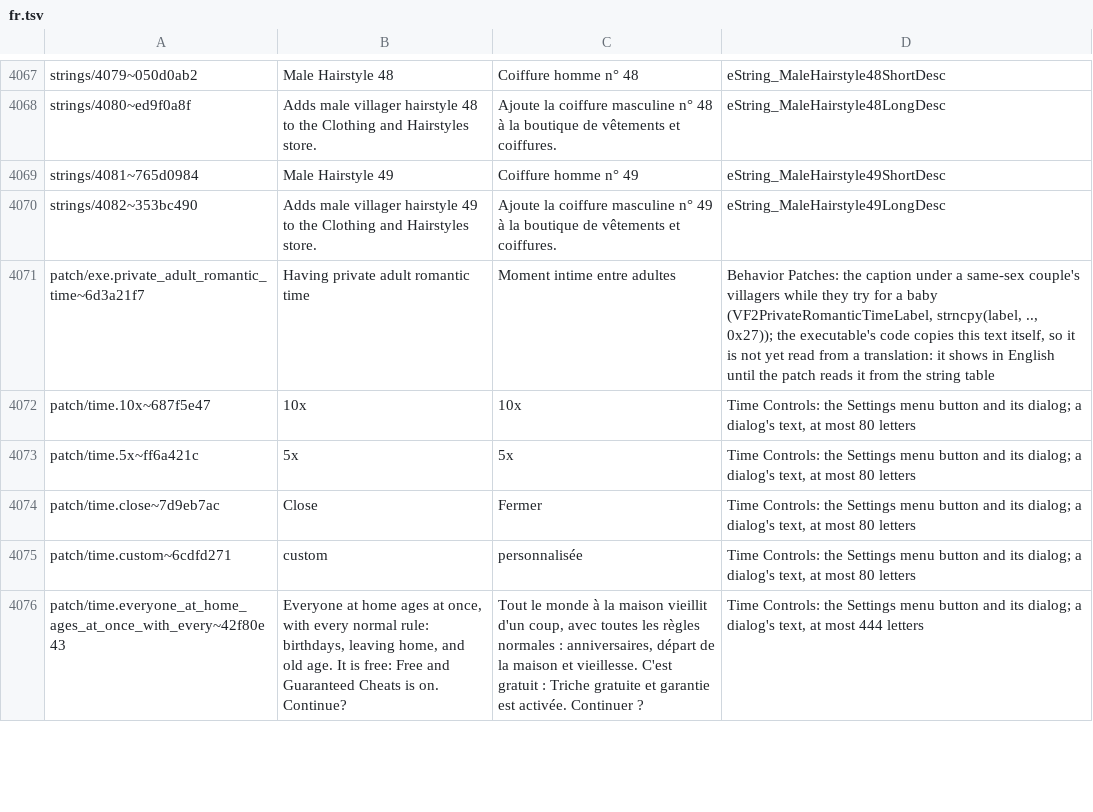
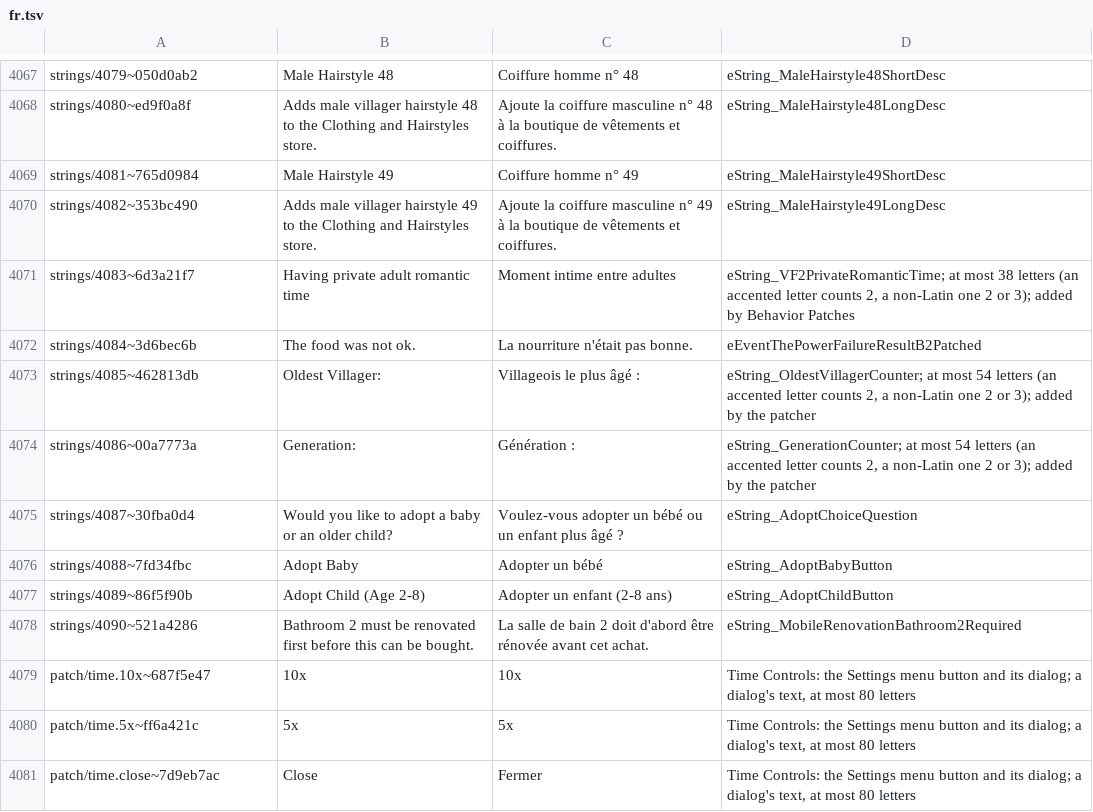
Before and after one commit to Lorsieab2/Virtual-Families-2-Restoration-Addition-Patcher, a TSV file: translations/fr.tsv, drawn as a sheet; only a part is shown, gaps mark what is left out; the shorter side is filled out with more unchanged rows.

```diff
--- a/translations/fr.tsv
+++ b/translations/fr.tsv
@@ -4070,3 +4070,10 @@ strings/4081~765d0984	Male Hairstyle 49	Coiffure homme n° 49	eString_MaleHairs
 strings/4082~353bc490	Adds male villager hairstyle 49 to the Clothing and Hairstyles store.	Ajoute la coiffure masculine n° 49 à la boutique de vêtements et coiffures.	eString_MaleHairstyle49LongDesc
-patch/exe.private_adult_romantic_time~6d3a21f7	Having private adult romantic time	Moment intime entre adultes	Behavior Patches: the caption under a same-sex couple's villagers while they try for a baby (VF2PrivateRomanticTimeLabel, strncpy(label, .., 0x27)); the executable's code copies this text itself, so it is not yet read from a translation: it shows in English until the patch reads it from the string table
+strings/4083~6d3a21f7	Having private adult romantic time	Moment intime entre adultes	eString_VF2PrivateRomanticTime; at most 38 letters (an accented letter counts 2, a non-Latin one 2 or 3); added by Behavior Patches
+strings/4084~3d6bec6b	The food was not ok.	La nourriture n'était pas bonne.	eEventThePowerFailureResultB2Patched
+strings/4085~462813db	Oldest Villager: 	Villageois le plus âgé : 	eString_OldestVillagerCounter; at most 54 letters (an accented letter counts 2, a non-Latin one 2 or 3); added by the patcher
+strings/4086~00a7773a	Generation: 	Génération : 	eString_GenerationCounter; at most 54 letters (an accented letter counts 2, a non-Latin one 2 or 3); added by the patcher
+strings/4087~30fba0d4	Would you like to adopt a baby or an older child?	Voulez-vous adopter un bébé ou un enfant plus âgé ?	eString_AdoptChoiceQuestion
+strings/4088~7fd34fbc	Adopt Baby	Adopter un bébé	eString_AdoptBabyButton
+strings/4089~86f5f90b	Adopt Child (Age 2-8)	Adopter un enfant (2-8 ans)	eString_AdoptChildButton
+strings/4090~521a4286	Bathroom 2 must be renovated first before this can be bought.	La salle de bain 2 doit d'abord être rénovée avant cet achat.	eString_MobileRenovationBathroom2Required
 patch/time.10x~687f5e47	10x	10x	Time Controls: the Settings menu button and its dialog; a dialog's text, at most 80 letters
```
Also changed, not shown: 8 other files.
